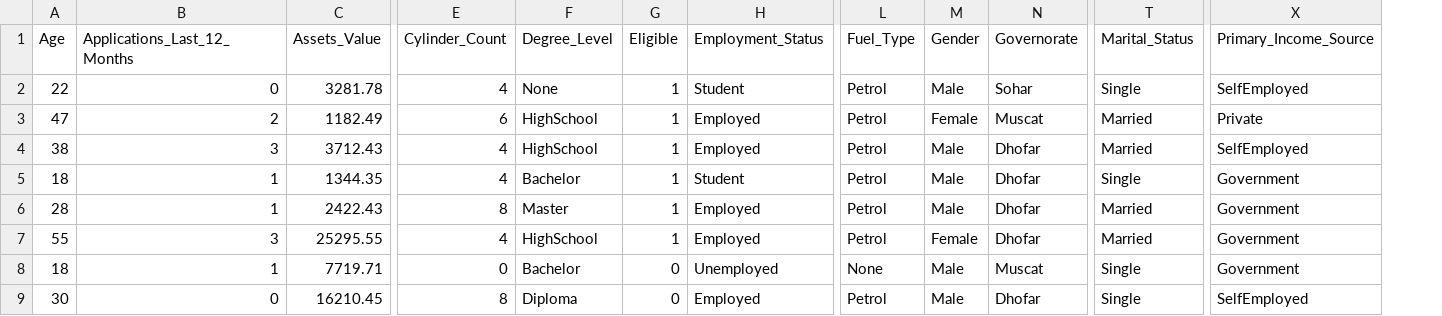
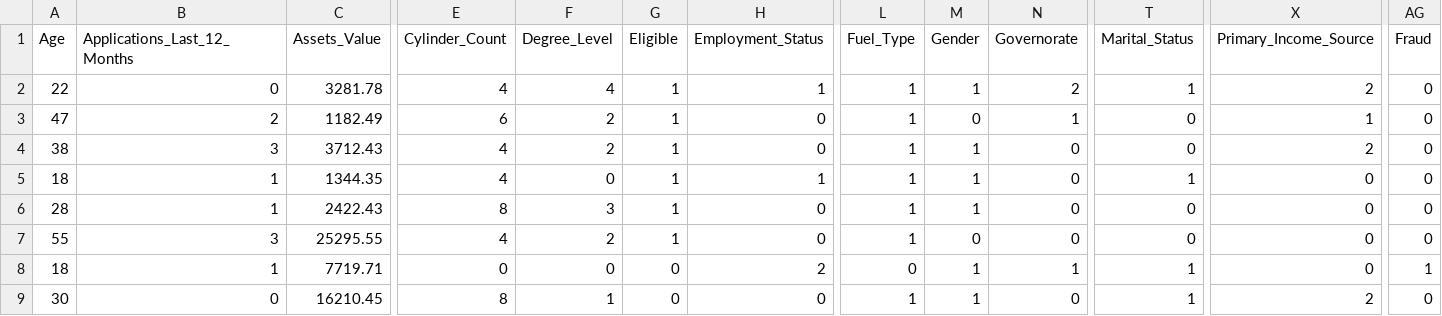
Before and after one commit to mohd301/b-tech-course-project, a CSV file: synthetic data/synthetic_subsidy_cylinders.csv, drawn as a sheet; only a part is shown, gaps mark what is left out; the diff names each change by its address in the sheet, - before the commit and + after, or states it on an @@ line.

```diff
--- a/synthetic data/synthetic_subsidy_cylinders.csv
+++ b/synthetic data/synthetic_subsidy_cylinders.csv
+column AG (Fraud), rows 2-9: 0 | 0 | 0 | 0 | 0 | 0 | 1 | 0
-F2 (Degree_Level): None
+F2 (Degree_Level): 4
-H2 (Employment_Status): Student
+H2 (Employment_Status): 1
-L2:L7 (Fuel_Type): Petrol
+L2:L7 (Fuel_Type): 1
-M2 (Gender): Male
+M2 (Gender): 1
-N2 (Governorate): Sohar
+N2 (Governorate): 2
-T2 (Marital_Status): Single
+T2 (Marital_Status): 1
-X2 (Primary_Income_Source): SelfEmployed
+X2 (Primary_Income_Source): 2
-F3:F4 (Degree_Level): HighSchool
+F3:F4 (Degree_Level): 2
-H3:H4 (Employment_Status): Employed
+H3:H4 (Employment_Status): 0
-M3 (Gender): Female
+M3 (Gender): 0
-N3 (Governorate): Muscat
+N3 (Governorate): 1
-T3:T4 (Marital_Status): Married
+T3:T4 (Marital_Status): 0
-X3 (Primary_Income_Source): Private
+X3 (Primary_Income_Source): 1
-M4:M6 (Gender): Male
+M4:M6 (Gender): 1
-N4:N7 (Governorate): Dhofar
+N4:N7 (Governorate): 0
-X4 (Primary_Income_Source): SelfEmployed
+X4 (Primary_Income_Source): 2
-F5 (Degree_Level): Bachelor
+F5 (Degree_Level): 0
-H5 (Employment_Status): Student
+H5 (Employment_Status): 1
-T5 (Marital_Status): Single
+T5 (Marital_Status): 1
-X5:X8 (Primary_Income_Source): Government
+X5:X8 (Primary_Income_Source): 0
-F6 (Degree_Level): Master
+F6 (Degree_Level): 3
-H6:H7 (Employment_Status): Employed
+H6:H7 (Employment_Status): 0
-T6:T7 (Marital_Status): Married
+T6:T7 (Marital_Status): 0
-F7 (Degree_Level): HighSchool
+F7 (Degree_Level): 2
-M7 (Gender): Female
+M7 (Gender): 0
-F8 (Degree_Level): Bachelor
+F8 (Degree_Level): 0
-H8 (Employment_Status): Unemployed
+H8 (Employment_Status): 2
-L8 (Fuel_Type): None
+L8 (Fuel_Type): 0
-M8:M9 (Gender): Male
+M8:M9 (Gender): 1
-N8 (Governorate): Muscat
+N8 (Governorate): 1
-T8:T9 (Marital_Status): Single
+T8:T9 (Marital_Status): 1
-F9 (Degree_Level): Diploma
+F9 (Degree_Level): 1
-H9 (Employment_Status): Employed
+H9 (Employment_Status): 0
-L9 (Fuel_Type): Petrol
+L9 (Fuel_Type): 1
-N9 (Governorate): Dhofar
+N9 (Governorate): 0
-X9 (Primary_Income_Source): SelfEmployed
+X9 (Primary_Income_Source): 2
```
Also changed, not shown: 1 other file.
